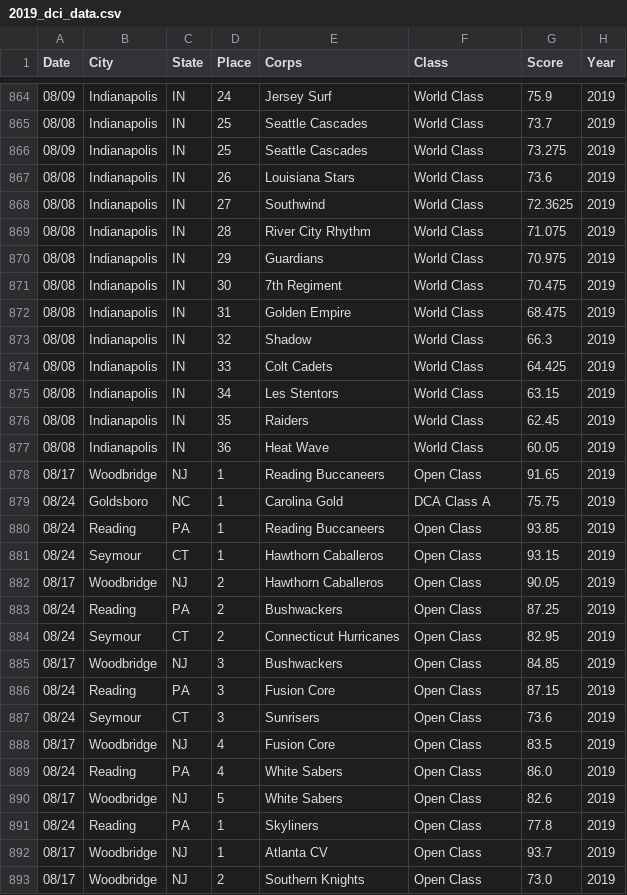
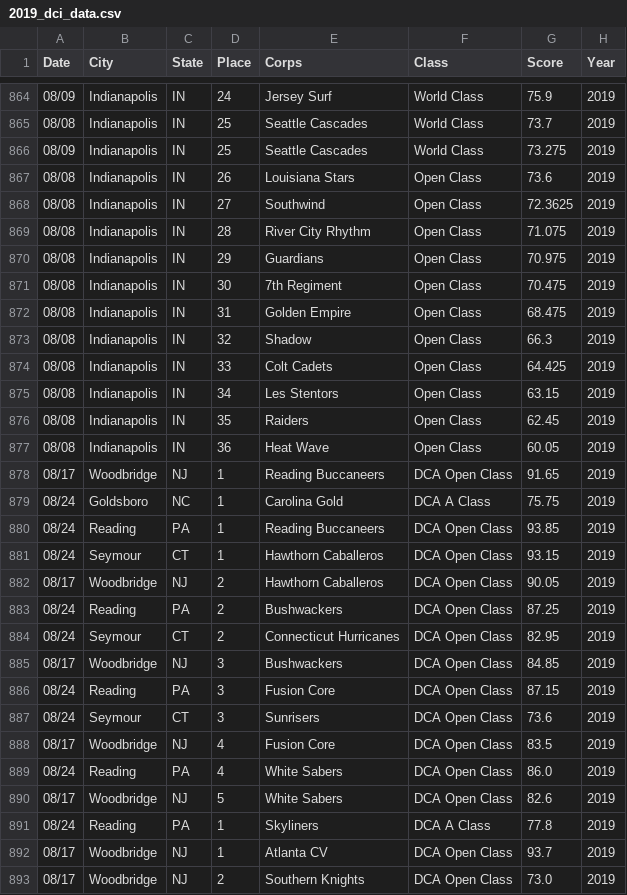
Before and after one commit to GetHorizontal63/dci_score_history, a CSV file: data/years/2019_dci_data.csv, drawn as a sheet; only a part is shown, gaps mark what is left out; the diff covers the shown part only.

```diff
--- a/data/years/2019_dci_data.csv
+++ b/data/years/2019_dci_data.csv
@@ -866,28 +866,28 @@ Date,City,State,Place,Corps,Class,Score,Year
 08/09,Indianapolis,IN,25,Seattle Cascades,World Class,73.275,2019
-08/08,Indianapolis,IN,26,Louisiana Stars,World Class,73.6,2019
-08/08,Indianapolis,IN,27,Southwind,World Class,72.3625,2019
-08/08,Indianapolis,IN,28,River City Rhythm,World Class,71.075,2019
-08/08,Indianapolis,IN,29,Guardians,World Class,70.975,2019
-08/08,Indianapolis,IN,30,7th Regiment,World Class,70.475,2019
-08/08,Indianapolis,IN,31,Golden Empire,World Class,68.475,2019
-08/08,Indianapolis,IN,32,Shadow,World Class,66.3,2019
-08/08,Indianapolis,IN,33,Colt Cadets,World Class,64.425,2019
-08/08,Indianapolis,IN,34,Les Stentors,World Class,63.15,2019
-08/08,Indianapolis,IN,35,Raiders,World Class,62.45,2019
-08/08,Indianapolis,IN,36,Heat Wave,World Class,60.05,2019
-08/17,Woodbridge,NJ,1,Reading Buccaneers,Open Class,91.65,2019
-08/24,Goldsboro,NC,1,Carolina Gold,DCA Class A,75.75,2019
-08/24,Reading,PA,1,Reading Buccaneers,Open Class,93.85,2019
-08/24,Seymour,CT,1,Hawthorn Caballeros,Open Class,93.15,2019
-08/17,Woodbridge,NJ,2,Hawthorn Caballeros,Open Class,90.05,2019
-08/24,Reading,PA,2,Bushwackers,Open Class,87.25,2019
-08/24,Seymour,CT,2,Connecticut Hurricanes,Open Class,82.95,2019
-08/17,Woodbridge,NJ,3,Bushwackers,Open Class,84.85,2019
-08/24,Reading,PA,3,Fusion Core,Open Class,87.15,2019
-08/24,Seymour,CT,3,Sunrisers,Open Class,73.6,2019
-08/17,Woodbridge,NJ,4,Fusion Core,Open Class,83.5,2019
-08/24,Reading,PA,4,White Sabers,Open Class,86.0,2019
-08/17,Woodbridge,NJ,5,White Sabers,Open Class,82.6,2019
-08/24,Reading,PA,1,Skyliners,Open Class,77.8,2019
-08/17,Woodbridge,NJ,1,Atlanta CV,Open Class,93.7,2019
-08/17,Woodbridge,NJ,2,Southern Knights,Open Class,73.0,2019
+08/08,Indianapolis,IN,26,Louisiana Stars,Open Class,73.6,2019
+08/08,Indianapolis,IN,27,Southwind,Open Class,72.3625,2019
+08/08,Indianapolis,IN,28,River City Rhythm,Open Class,71.075,2019
+08/08,Indianapolis,IN,29,Guardians,Open Class,70.975,2019
+08/08,Indianapolis,IN,30,7th Regiment,Open Class,70.475,2019
+08/08,Indianapolis,IN,31,Golden Empire,Open Class,68.475,2019
+08/08,Indianapolis,IN,32,Shadow,Open Class,66.3,2019
+08/08,Indianapolis,IN,33,Colt Cadets,Open Class,64.425,2019
+08/08,Indianapolis,IN,34,Les Stentors,Open Class,63.15,2019
+08/08,Indianapolis,IN,35,Raiders,Open Class,62.45,2019
+08/08,Indianapolis,IN,36,Heat Wave,Open Class,60.05,2019
+08/17,Woodbridge,NJ,1,Reading Buccaneers,DCA Open Class,91.65,2019
+08/24,Goldsboro,NC,1,Carolina Gold,DCA A Class,75.75,2019
+08/24,Reading,PA,1,Reading Buccaneers,DCA Open Class,93.85,2019
+08/24,Seymour,CT,1,Hawthorn Caballeros,DCA Open Class,93.15,2019
+08/17,Woodbridge,NJ,2,Hawthorn Caballeros,DCA Open Class,90.05,2019
+08/24,Reading,PA,2,Bushwackers,DCA Open Class,87.25,2019
+08/24,Seymour,CT,2,Connecticut Hurricanes,DCA Open Class,82.95,2019
+08/17,Woodbridge,NJ,3,Bushwackers,DCA Open Class,84.85,2019
+08/24,Reading,PA,3,Fusion Core,DCA Open Class,87.15,2019
+08/24,Seymour,CT,3,Sunrisers,DCA Open Class,73.6,2019
+08/17,Woodbridge,NJ,4,Fusion Core,DCA Open Class,83.5,2019
+08/24,Reading,PA,4,White Sabers,DCA Open Class,86.0,2019
+08/17,Woodbridge,NJ,5,White Sabers,DCA Open Class,82.6,2019
+08/24,Reading,PA,1,Skyliners,DCA A Class,77.8,2019
+08/17,Woodbridge,NJ,1,Atlanta CV,DCA Open Class,93.7,2019
+08/17,Woodbridge,NJ,2,Southern Knights,DCA Open Class,73.0,2019
```
Also changed, not shown: 168 edited cells elsewhere in this file, assets/corps_logos/logo_dictionary.csv, data/years/2015_dci_data.csv, 22 other files.
